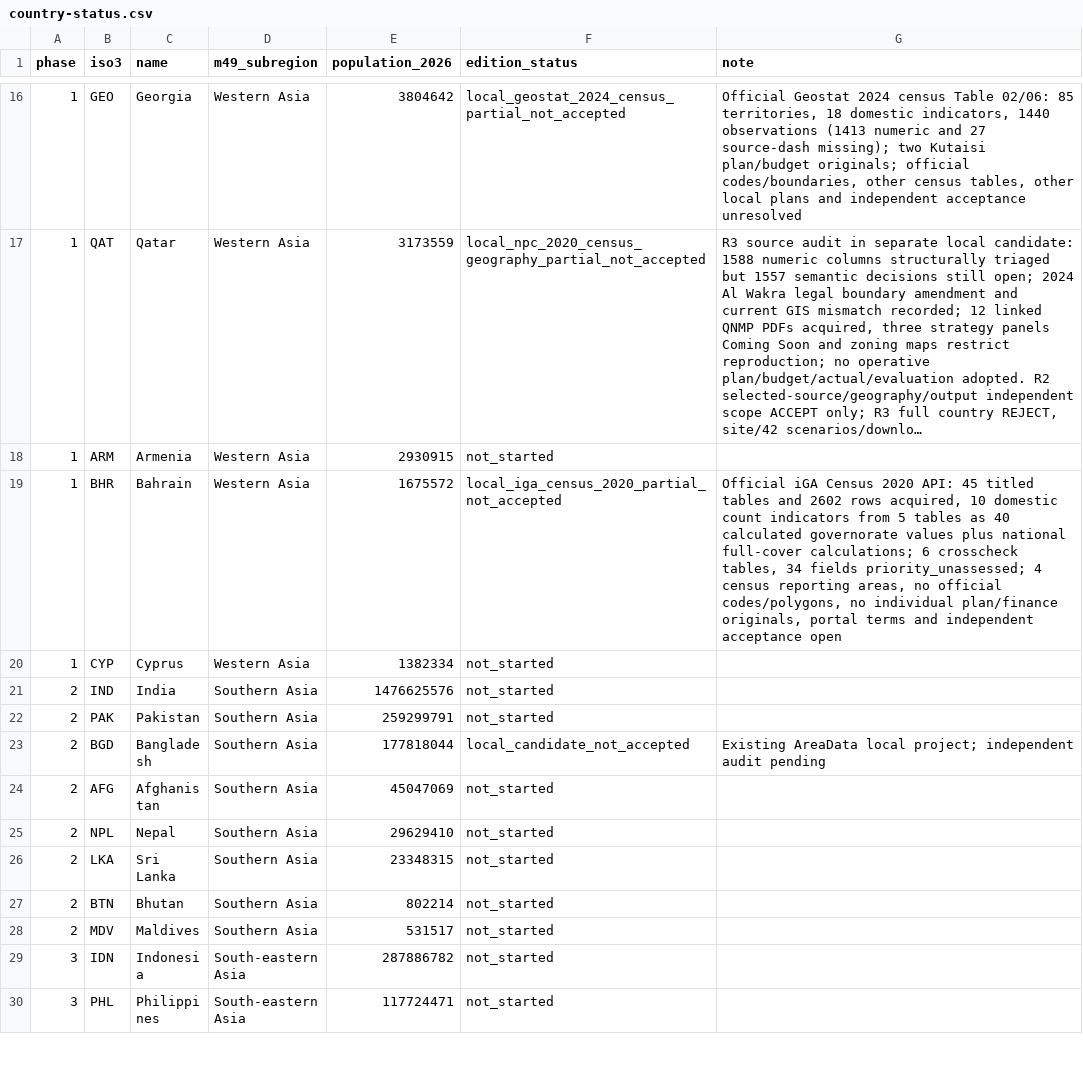
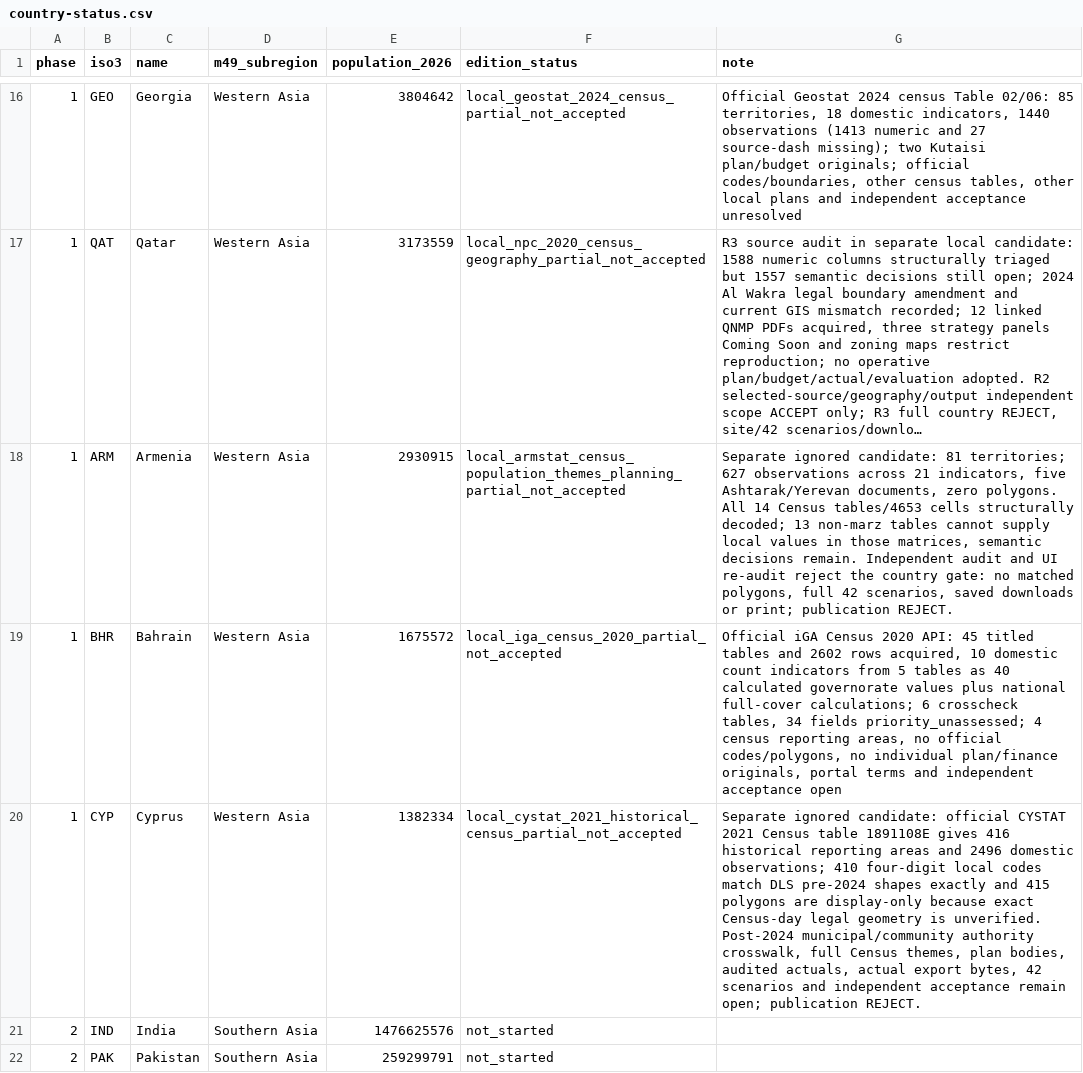
Before and after one commit to mnakagaw/DDPT-World-Template, a CSV file: docs/research/asia-rollout/country-status.csv, drawn as a sheet; only a part is shown, gaps mark what is left out; the shorter side is filled out with more unchanged rows; long unchanged cells end in …; the diff names each change by its address in the sheet, - before the commit and + after, or states it on an @@ line.

Commit message:
Record Armenia audit follow-up and Cyprus partial candidate

```diff
--- a/docs/research/asia-rollout/country-status.csv
+++ b/docs/research/asia-rollout/country-status.csv
-F18 (edition_status): not_started
+F18 (edition_status): local_armstat_census_population_themes_planning_partial_not_accepted
-G18 (note): (empty)
+G18 (note): Separate ignored candidate: 81 territories; 627 observations across 21 indicators, five Ashtarak/Yerevan documents, zero polygons. All 14 Census tables/4653 cells structurally decoded; 13 non-marz tables cannot supply local values in those matrices, semantic decisions remain. Independent audit and UI re-audit reject the country gate: no matched polygons, full 42 scenarios, saved downloads or print; publication REJECT.
-F20 (edition_status): not_started
+F20 (edition_status): local_cystat_2021_historical_census_partial_not_accepted
-G20 (note): (empty)
+G20 (note): Separate ignored candidate: official CYSTAT 2021 Census table 1891108E gives 416 historical reporting areas and 2496 domestic observations; 410 four-digit local codes match DLS pre-2024 shapes exactly and 415 polygons are display-only because exact Census-day legal geometry is unverified. Post-2024 municipal/community authority crosswalk, full Census themes, plan bodies, audited actuals, actual export bytes, 42 scenarios and independent acceptance remain open; publication REJECT.
```
Also changed, not shown: 12 other files.
